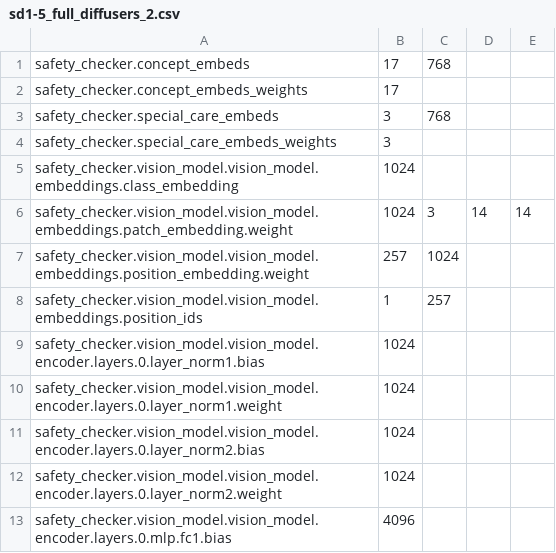
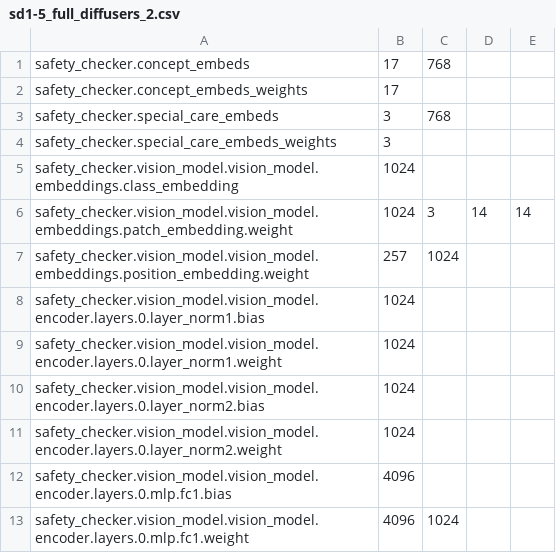
Before and after one commit to scenario-labs/model-police, a CSV file: model_police/model_dictionaries/sd1-5_full_diffusers_2.csv, drawn as a sheet; only a part is shown; the shorter side is filled out with more unchanged rows; the diff names each change by its address in the sheet, - before the commit and + after, or states it on an @@ line.

Commit message:
add alternative dicts

```diff
--- a/model_police/model_dictionaries/sd1-5_full_diffusers_2.csv
+++ b/model_police/model_dictionaries/sd1-5_full_diffusers_2.csv
-row 8: safety_checker.vision_model.vision_model.embeddings.position_ids | 1 | 257
```
